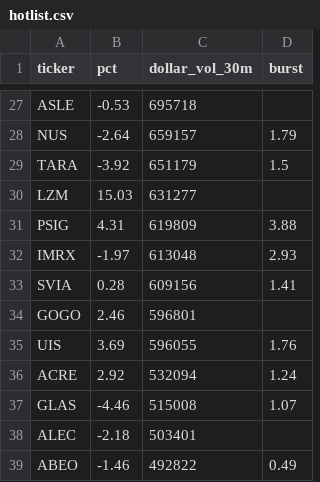
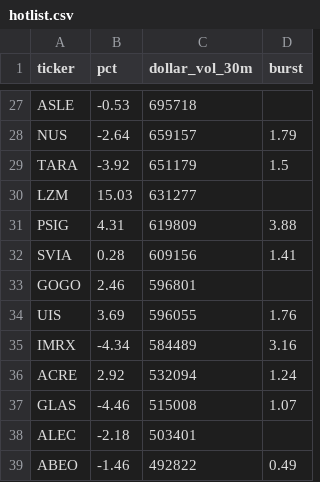
Before and after one commit to virgolaema/pump-search, a CSV file: data/hotlist.csv, drawn as a sheet; only a part is shown, gaps mark what is left out.

```diff
--- a/data/hotlist.csv
+++ b/data/hotlist.csv
@@ -31,3 +31,2 @@ LZM,15.03,631277,
 PSIG,4.31,619809,3.88
-IMRX,-1.97,613048,2.93
 SVIA,0.28,609156,1.41
@@ -35,2 +34,3 @@ GOGO,2.46,596801,
 UIS,3.69,596055,1.76
+IMRX,-4.34,584489,3.16
 ACRE,2.92,532094,1.24
```
Also changed, not shown: data/runlog.csv, data/st_trending.csv, 2 other files.
